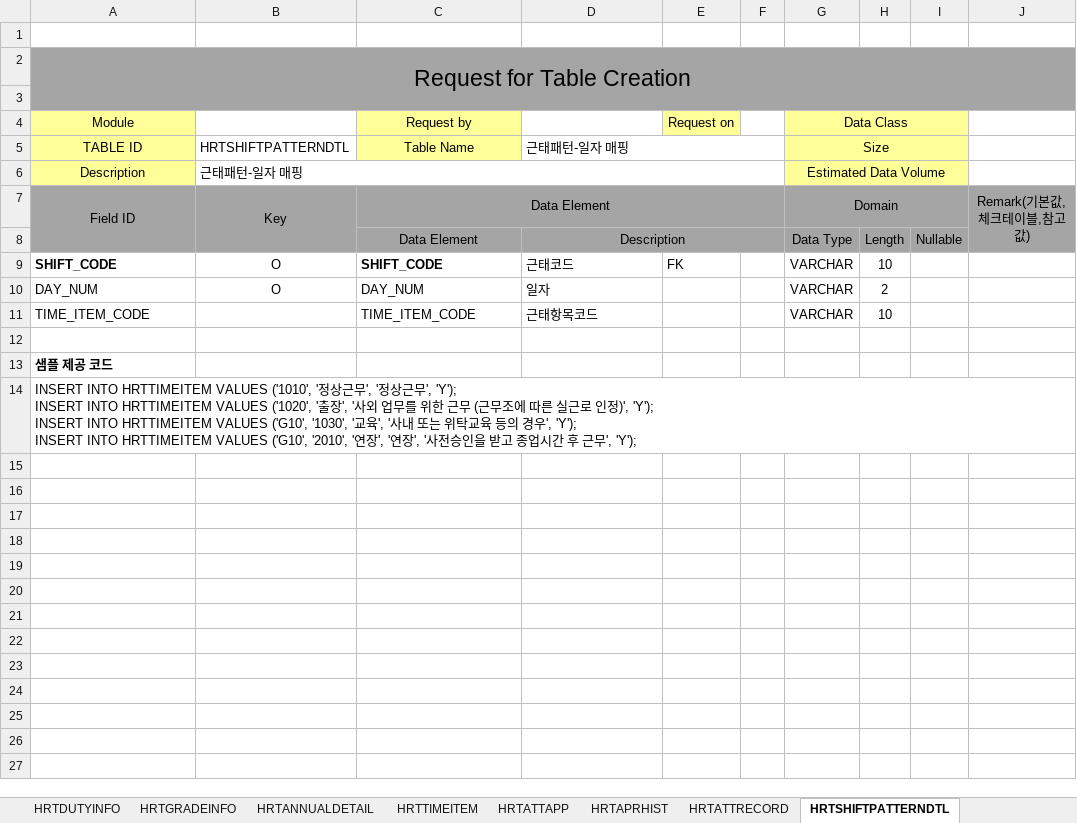
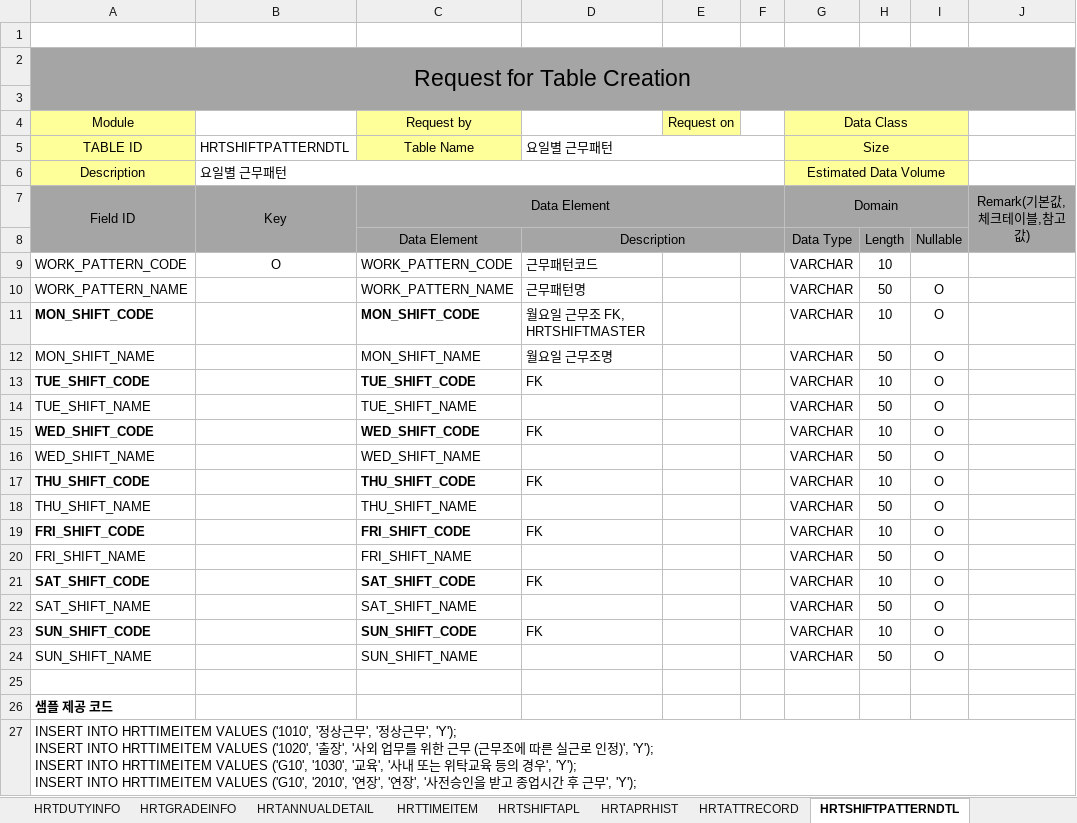
Before and after one commit to Ha2sky/ess, an Excel workbook: 근태_테이블.xlsx, sheet HRTSHIFTPATTERNDTL, drawn as a sheet; values as stored, in another font and other column widths than the file's, no borders; removed rows and columns are numbered as before the commit, all else as after; the diff names each change by its address in the sheet, - before the commit and + after, or states it on an @@ line.

Commit message:
근태 테이블 수정

```diff
--- a/근태_테이블.xlsx (sheet HRTSHIFTPATTERNDTL)
+++ b/근태_테이블.xlsx (sheet HRTSHIFTPATTERNDTL)
-sheet tab: HRTATTAPP
+sheet tab: HRTSHIFTAPL
-D5: 근태패턴-일자 매핑
+D5: 요일별 근무패턴
-B6: 근태패턴-일자 매핑
+B6: 요일별 근무패턴
-A9: SHIFT_CODE
+A9: WORK_PATTERN_CODE
-A9 bold: on
+A9 bold: off
-C9: SHIFT_CODE
+C9: WORK_PATTERN_CODE
-C9 bold: on
+C9 bold: off
-D9: 근태코드
+D9: 근무패턴코드
-E9: FK
+E9: (empty)
-row 10: DAY_NUM | O | DAY_NUM | 일자 |  |  | VARCHAR | 2
-row 11: TIME_ITEM_CODE |  | TIME_ITEM_CODE | 근태항목코드 |  |  | VARCHAR | 10
+row 10: WORK_PATTERN_NAME |  | WORK_PATTERN_NAME | 근무패턴명 |  |  | VARCHAR | 50 | O
+row 11: MON_SHIFT_CODE |  | MON_SHIFT_CODE | 월요일 근무조 FK, HRTSHIFTMASTER |  |  | VARCHAR | 10 | O
+row 12: MON_SHIFT_NAME |  | MON_SHIFT_NAME | 월요일 근무조명 |  |  | VARCHAR | 50 | O
+row 13: TUE_SHIFT_CODE |  | TUE_SHIFT_CODE | FK |  |  | VARCHAR | 10 | O
+row 14: TUE_SHIFT_NAME |  | TUE_SHIFT_NAME |  |  |  | VARCHAR | 50 | O
+row 15: WED_SHIFT_CODE |  | WED_SHIFT_CODE | FK |  |  | VARCHAR | 10 | O
+row 16: WED_SHIFT_NAME |  | WED_SHIFT_NAME |  |  |  | VARCHAR | 50 | O
+row 17: THU_SHIFT_CODE |  | THU_SHIFT_CODE | FK |  |  | VARCHAR | 10 | O
+row 18: THU_SHIFT_NAME |  | THU_SHIFT_NAME |  |  |  | VARCHAR | 50 | O
+row 19: FRI_SHIFT_CODE |  | FRI_SHIFT_CODE | FK |  |  | VARCHAR | 10 | O
+row 20: FRI_SHIFT_NAME |  | FRI_SHIFT_NAME |  |  |  | VARCHAR | 50 | O
+row 21: SAT_SHIFT_CODE |  | SAT_SHIFT_CODE | FK |  |  | VARCHAR | 10 | O
+row 22: SAT_SHIFT_NAME |  | SAT_SHIFT_NAME |  |  |  | VARCHAR | 50 | O
+row 23: SUN_SHIFT_CODE |  | SUN_SHIFT_CODE | FK |  |  | VARCHAR | 10 | O
+row 24: SUN_SHIFT_NAME |  | SUN_SHIFT_NAME |  |  |  | VARCHAR | 50 | O
```
Also changed, not shown: sheet HRTSHIFTAPL, sheet HRIMATSER, sheet HRTAPRHIST, sheet HRTANNUALDETAIL, sheet ORGDEPTMASTER, sheet HRTSHIFTMASTER.
